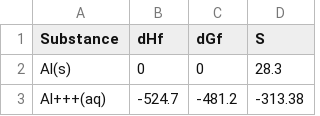
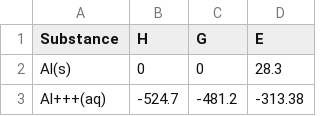
Before and after one commit to vietnhprivat/chemistry, a CSV file: data/Appendix2.csv, drawn as a sheet; only a part is shown.

```diff
--- a/data/Appendix2.csv
+++ b/data/Appendix2.csv
@@ -1,2 +1,2 @@
-Substance,dHf,dGf,S
+Substance,H,G,E
 Al(s),0,0,28.3
```
Also changed, not shown: 7 other files.
